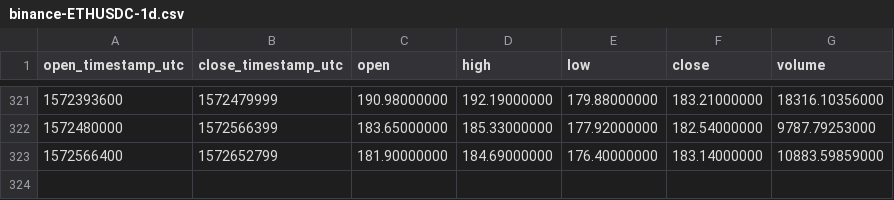
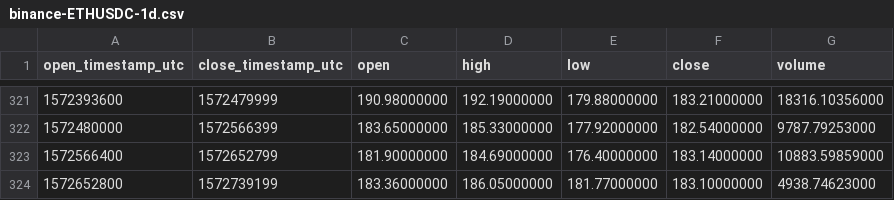
Before and after one commit to cryptobigbro/binance-ETHUSDC, a CSV file: binance-ETHUSDC-1d.csv, drawn as a sheet; only a part is shown, gaps mark what is left out; the diff names each change by its address in the sheet, - before the commit and + after, or states it on an @@ line.

```diff
--- a/binance-ETHUSDC-1d.csv
+++ b/binance-ETHUSDC-1d.csv
+row 324: 1572652800 | 1572739199 | 183.36000000 | 186.05000000 | 181.77000000 | 183.10000000 | 4938.74623000
```
Also changed, not shown: binance-ETHUSDC-1h.csv.
